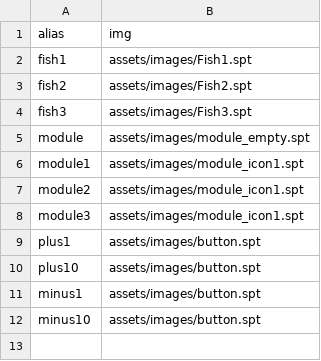
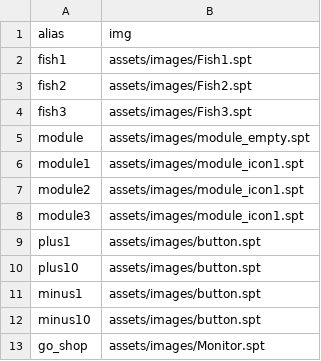
Before and after one commit to Seohyeon-Min/manzo, a CSV file: Manzo/assets/scenes/Icon.csv, drawn as a sheet; the diff names each change by its address in the sheet, - before the commit and + after, or states it on an @@ line.

```diff
--- a/Manzo/assets/scenes/Icon.csv
+++ b/Manzo/assets/scenes/Icon.csv
+row 13: go_shop | assets/images/Monitor.spt
```
Also changed, not shown: 9 other files.
